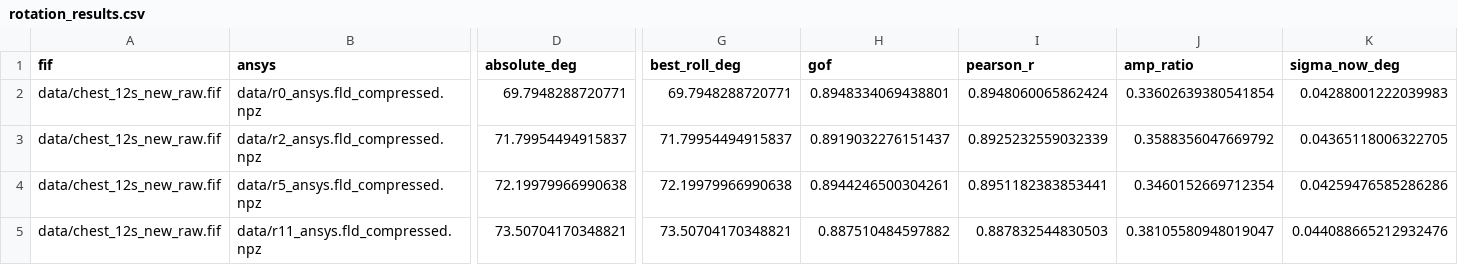
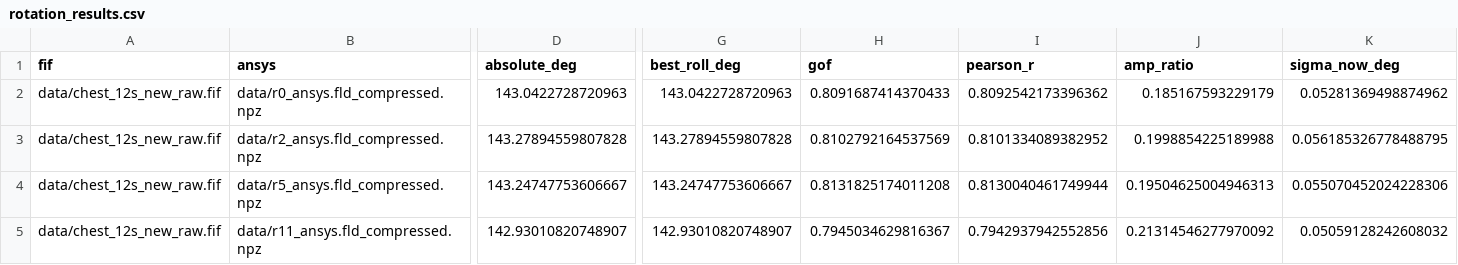
Before and after one commit to jlatoff10/TrinityMEG, a CSV file: analysis/results/rotation_results.csv, drawn as a sheet; only a part is shown, gaps mark what is left out; the diff covers the shown part only; the diff names each change by its address in the sheet, - before the commit and + after, or states it on an @@ line.

```diff
--- a/analysis/results/rotation_results.csv
+++ b/analysis/results/rotation_results.csv
-D2 (absolute_deg): 69.7948288720771
+D2 (absolute_deg): 143.0422728720963
-G2 (best_roll_deg): 69.7948288720771
+G2 (best_roll_deg): 143.0422728720963
-H2 (gof): 0.8948334069438801
+H2 (gof): 0.8091687414370433
-I2 (pearson_r): 0.8948060065862424
+I2 (pearson_r): 0.8092542173396362
-J2 (amp_ratio): 0.33602639380541854
+J2 (amp_ratio): 0.185167593229179
-K2 (sigma_now_deg): 0.04288001222039983
+K2 (sigma_now_deg): 0.05281369498874962
-D3 (absolute_deg): 71.79954494915837
+D3 (absolute_deg): 143.27894559807828
-G3 (best_roll_deg): 71.79954494915837
+G3 (best_roll_deg): 143.27894559807828
-H3 (gof): 0.8919032276151437
+H3 (gof): 0.8102792164537569
-I3 (pearson_r): 0.8925232559032339
+I3 (pearson_r): 0.8101334089382952
-J3 (amp_ratio): 0.3588356047669792
+J3 (amp_ratio): 0.1998854225189988
-K3 (sigma_now_deg): 0.04365118006322705
+K3 (sigma_now_deg): 0.056185326778488795
-D4 (absolute_deg): 72.19979966990638
+D4 (absolute_deg): 143.24747753606667
-G4 (best_roll_deg): 72.19979966990638
+G4 (best_roll_deg): 143.24747753606667
-H4 (gof): 0.8944246500304261
+H4 (gof): 0.8131825174011208
-I4 (pearson_r): 0.8951182383853441
+I4 (pearson_r): 0.8130040461749944
-J4 (amp_ratio): 0.3460152669712354
+J4 (amp_ratio): 0.19504625004946313
-K4 (sigma_now_deg): 0.04259476585286286
+K4 (sigma_now_deg): 0.055070452024228306
-D5 (absolute_deg): 73.50704170348821
+D5 (absolute_deg): 142.93010820748907
-G5 (best_roll_deg): 73.50704170348821
+G5 (best_roll_deg): 142.93010820748907
-H5 (gof): 0.887510484597882
+H5 (gof): 0.7945034629816367
-I5 (pearson_r): 0.887832544830503
+I5 (pearson_r): 0.7942937942552856
-J5 (amp_ratio): 0.38105580948019047
+J5 (amp_ratio): 0.21314546277970092
-K5 (sigma_now_deg): 0.044088665212932476
+K5 (sigma_now_deg): 0.05059128242608032
```
Also changed, not shown: 32 edited cells elsewhere in this file, 16 other files.
